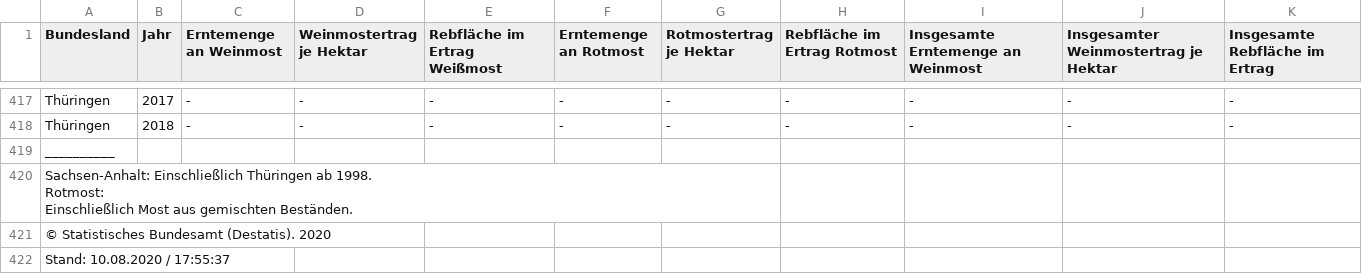
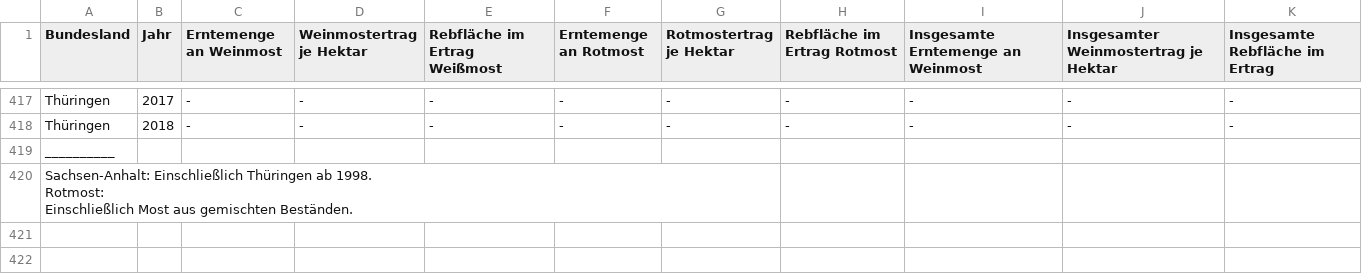
Before and after one commit to AndreaWiel/abgabe, a CSV file: WineTime/csv_Datensaetze/Wein/Erntemenge_Bundeslaender_Jahr_Rebsorte.csv, drawn as a sheet; only a part is shown, gaps mark what is left out; the diff names each change by its address in the sheet, - before the commit and + after, or states it on an @@ line.

```diff
--- a/WineTime/csv_Datensaetze/Wein/Erntemenge_Bundeslaender_Jahr_Rebsorte.csv
+++ b/WineTime/csv_Datensaetze/Wein/Erntemenge_Bundeslaender_Jahr_Rebsorte.csv
-row 421: © Statistisches Bundesamt (Destatis). 2020
-row 422: Stand: 10.08.2020 / 17:55:37
```
Also changed, not shown: 1 other file.
